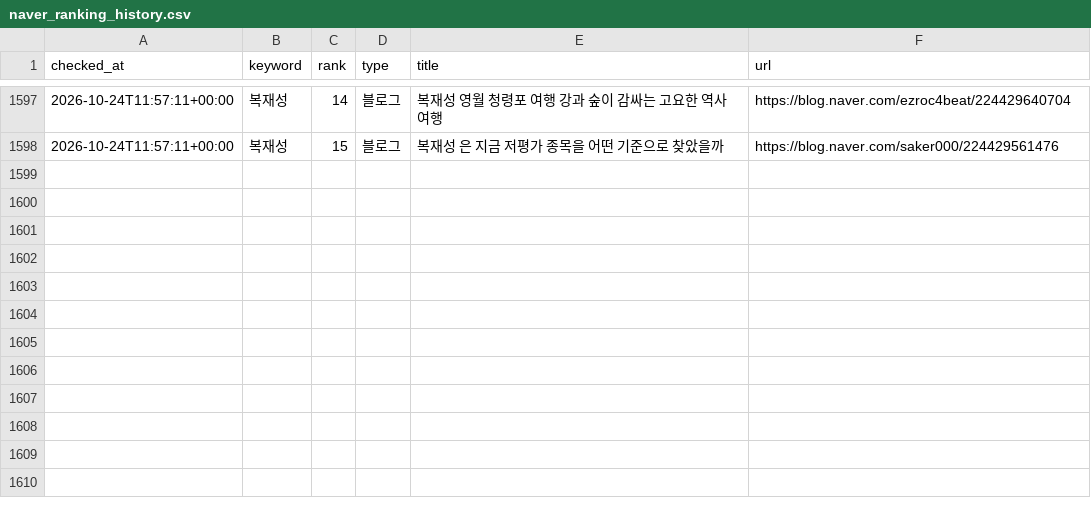
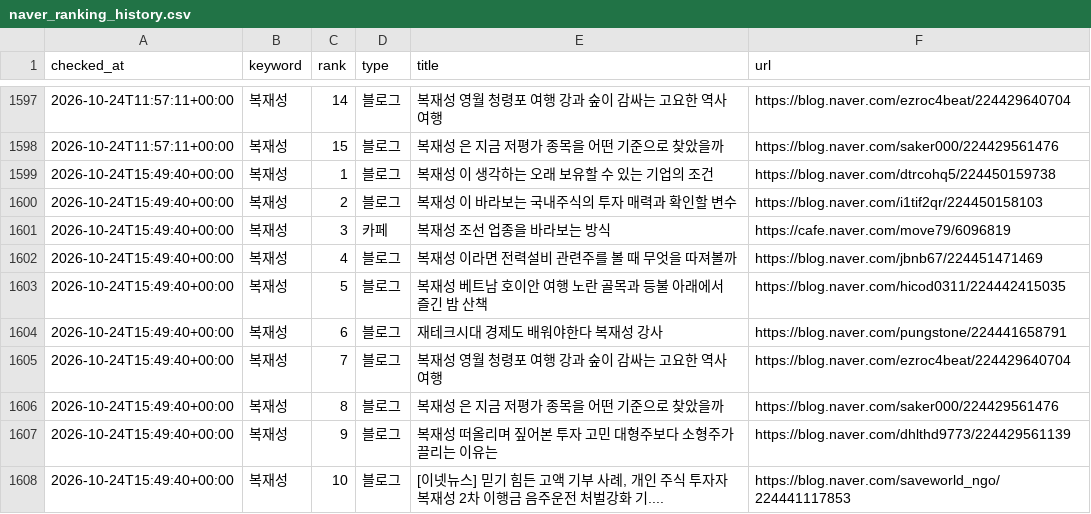
Before and after one commit to hanjaein/jisikgwangjang, a CSV file: data/naver_ranking_history.csv, drawn as a sheet; only a part is shown, gaps mark what is left out.

```diff
--- a/data/naver_ranking_history.csv
+++ b/data/naver_ranking_history.csv
@@ -1598 +1598,11 @@ checked_at,keyword,rank,type,title,url
 2026-10-24T11:57:11+00:00,복재성,15,블로그,복재성 은 지금 저평가 종목을 어떤 기준으로 찾았을까,https://blog.naver.com/saker000/224429561476
+2026-10-24T15:49:40+00:00,복재성,1,블로그,복재성 이 생각하는 오래 보유할 수 있는 기업의 조건,https://blog.naver.com/dtrcohq5/224450159738
+2026-10-24T15:49:40+00:00,복재성,2,블로그,복재성 이 바라보는 국내주식의 투자 매력과 확인할 변수,https://blog.naver.com/i1tif2qr/224450158103
+2026-10-24T15:49:40+00:00,복재성,3,카페,복재성 조선 업종을 바라보는 방식,https://cafe.naver.com/move79/6096819
+2026-10-24T15:49:40+00:00,복재성,4,블로그,복재성 이라면 전력설비 관련주를 볼 때 무엇을 따져볼까,https://blog.naver.com/jbnb67/224451471469
+2026-10-24T15:49:40+00:00,복재성,5,블로그,복재성 베트남 호이안 여행 노란 골목과 등불 아래에서 즐긴 밤 산책,https://blog.naver.com/hicod0311/224442415035
+2026-10-24T15:49:40+00:00,복재성,6,블로그,재테크시대 경제도 배워야한다 복재성 강사,https://blog.naver.com/pungstone/224441658791
+2026-10-24T15:49:40+00:00,복재성,7,블로그,복재성 영월 청령포 여행 강과 숲이 감싸는 고요한 역사 여행,https://blog.naver.com/ezroc4beat/224429640704
+2026-10-24T15:49:40+00:00,복재성,8,블로그,복재성 은 지금 저평가 종목을 어떤 기준으로 찾았을까,https://blog.naver.com/saker000/224429561476
+2026-10-24T15:49:40+00:00,복재성,9,블로그,복재성 떠올리며 짚어본 투자 고민 대형주보다 소형주가 끌리는 이유는,https://blog.naver.com/dhlthd9773/224429561139
+2026-10-24T15:49:40+00:00,복재성,10,블로그,"[이넷뉴스] 믿기 힘든 고액 기부 사례, 개인 주식 투자자 복재성 2차 이행금 음주운전 처벌강화 기....",https://blog.naver.com/saveworld_ngo/224441117853
```
Also changed, not shown: 1 other file.
